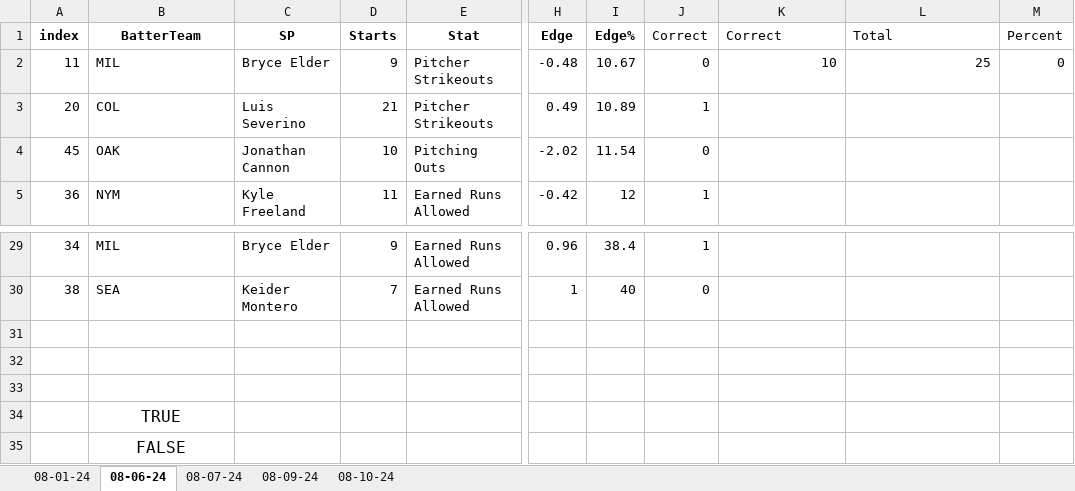
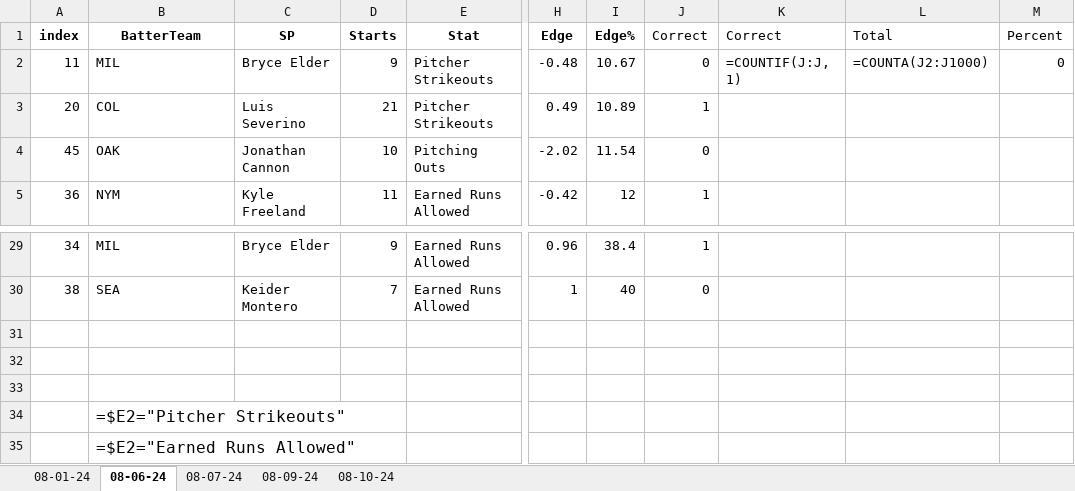
Before and after one commit to Cbkaplinger/Random-Projects, an Excel workbook: MLB/DailyPitcherModel/Pitcher-Tracker.xlsx, sheet 08-06-24, drawn as a sheet; only a part is shown, gaps mark what is left out; values as stored, in another font and other column widths than the file's, no borders; formulas without a stored value are shown as written; conditional formats not drawn; the diff names each change by its address in the sheet, - before the commit and + after, or states it on an @@ line.

```diff
--- a/MLB/DailyPitcherModel/Pitcher-Tracker.xlsx (sheet 08-06-24)
+++ b/MLB/DailyPitcherModel/Pitcher-Tracker.xlsx (sheet 08-06-24)
-K2 (Correct): 10
+K2 (Correct): =COUNTIF(J:J, 1)
-L2 (Total): 25
+L2 (Total): =COUNTA(J2:J1000)
-B34 (BatterTeam): TRUE
+B34 (BatterTeam): =$E2="Pitcher Strikeouts"
-B34:B35 alignment: center
+B34:B35 alignment: left
-B35 (BatterTeam): FALSE
+B35 (BatterTeam): =$E2="Earned Runs Allowed"
```
Also changed, not shown: sheet 08-01-24, sheet 08-09-24, sheet 08-10-24, sheet 08-07-24, MLB/NRFI/NRFI-Tracker.xlsx, 4 other files.
